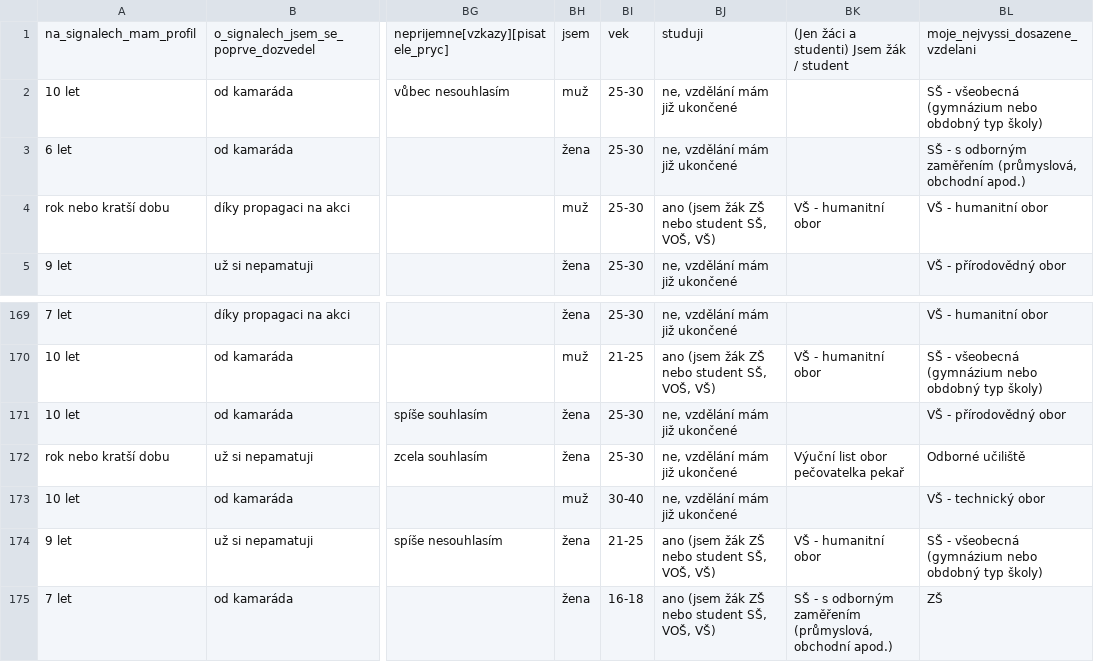
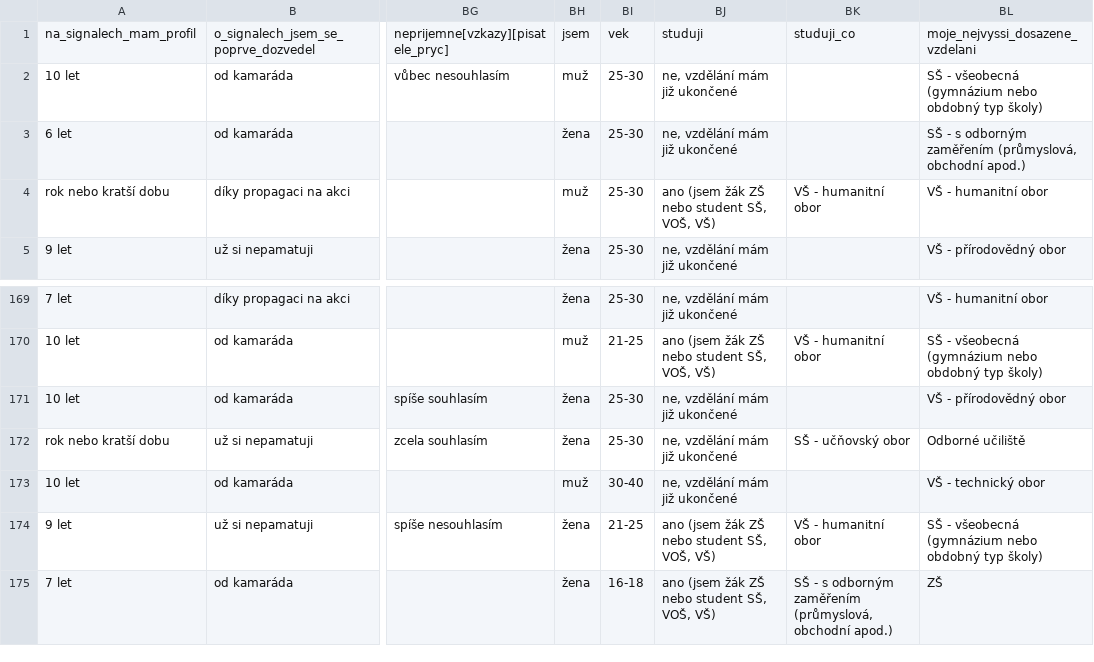
Before and after one commit to igneus/signaly-dotaznik-2017, a CSV file: data/normalised.csv, drawn as a sheet; only a part is shown, gaps mark what is left out; the diff names each change by its address in the sheet, - before the commit and + after, or states it on an @@ line.

Commit message:
"Jsem žák / student"

```diff
--- a/data/normalised.csv
+++ b/data/normalised.csv
-BK1: (Jen žáci a studenti) Jsem žák / student
+BK1: studuji_co
-BK172: Výuční list obor pečovatelka pekař
+BK172: SŠ - učňovský obor
```
Also changed, not shown: 2 other files.
